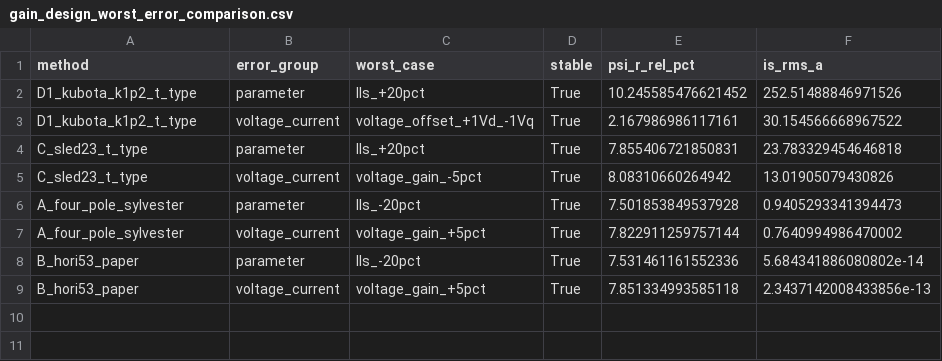
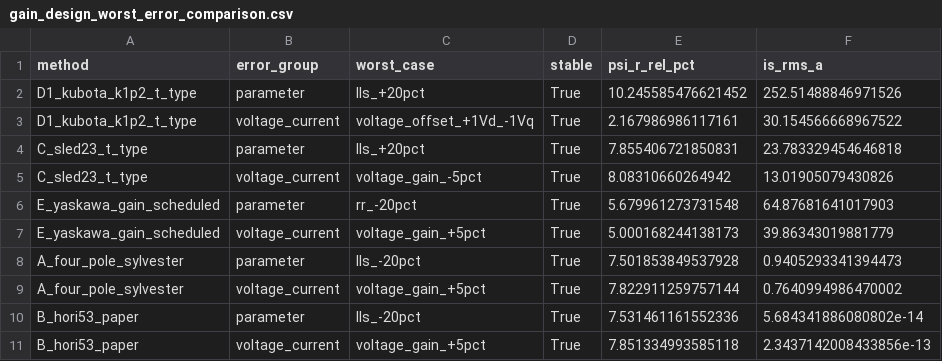
Before and after one commit to kunihiroka/prj, a CSV file: flux_observer_design/data/gain_design_worst_error_comparison.csv, drawn as a sheet; the diff names each change by its address in the sheet, - before the commit and + after, or states it on an @@ line.

```diff
--- a/flux_observer_design/data/gain_design_worst_error_comparison.csv
+++ b/flux_observer_design/data/gain_design_worst_error_comparison.csv
+row 6: E_yaskawa_gain_scheduled | parameter | rr_-20pct | True | 5.679961273731548 | 64.87681641017903
+row 7: E_yaskawa_gain_scheduled | voltage_current | voltage_gain_+5pct | True | 5.000168244138173 | 39.86343019881779
```
Also changed, not shown: flux_observer_design/data/gain_design_nominal_comparison.csv, 8 other files.
